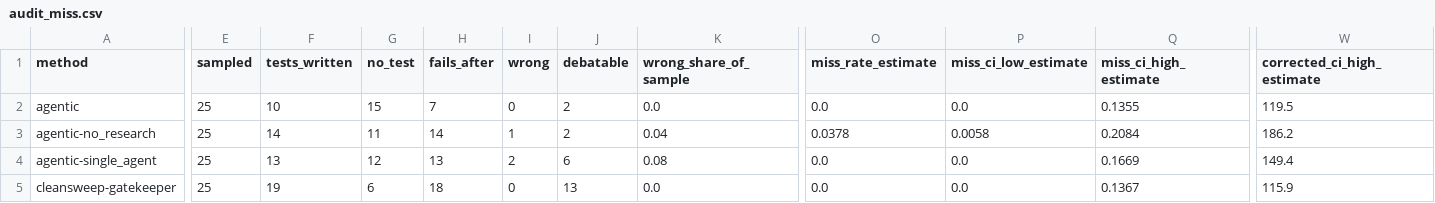
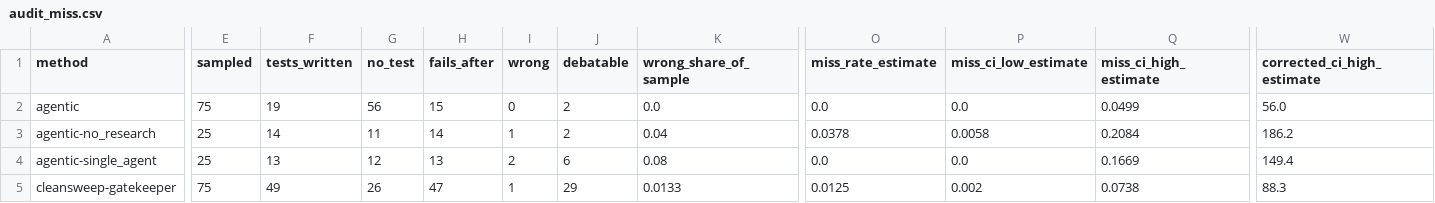
Before and after one commit to ritwiz06/cleansweep, a CSV file: results/summary/v3/audit_miss.csv, drawn as a sheet; only a part is shown, gaps mark what is left out; the diff covers the shown part only; the diff names each change by its address in the sheet, - before the commit and + after, or states it on an @@ line.

Commit message:
exp: v3 audit checks at 03:45 (76 checks) and the audit-miss estimate with the extension draw (200 sampled)

```diff
--- a/results/summary/v3/audit_miss.csv
+++ b/results/summary/v3/audit_miss.csv
-E2 (sampled): 25
+E2 (sampled): 75
-F2 (tests_written): 10
+F2 (tests_written): 19
-G2 (no_test): 15
+G2 (no_test): 56
-H2 (fails_after): 7
+H2 (fails_after): 15
-Q2 (miss_ci_high_estimate): 0.1355
+Q2 (miss_ci_high_estimate): 0.0499
-W2 (corrected_ci_high_estimate): 119.5
+W2 (corrected_ci_high_estimate): 56.0
-E5 (sampled): 25
+E5 (sampled): 75
-F5 (tests_written): 19
+F5 (tests_written): 49
-G5 (no_test): 6
+G5 (no_test): 26
-H5 (fails_after): 18
+H5 (fails_after): 47
-I5 (wrong): 0
+I5 (wrong): 1
-J5 (debatable): 13
+J5 (debatable): 29
-K5 (wrong_share_of_sample): 0.0
+K5 (wrong_share_of_sample): 0.0133
-O5 (miss_rate_estimate): 0.0
+O5 (miss_rate_estimate): 0.0125
-P5 (miss_ci_low_estimate): 0.0
+P5 (miss_ci_low_estimate): 0.002
-Q5 (miss_ci_high_estimate): 0.1367
+Q5 (miss_ci_high_estimate): 0.0738
-W5 (corrected_ci_high_estimate): 115.9
+W5 (corrected_ci_high_estimate): 88.3
```
Also changed, not shown: 48 edited cells elsewhere in this file, 1 other file.
